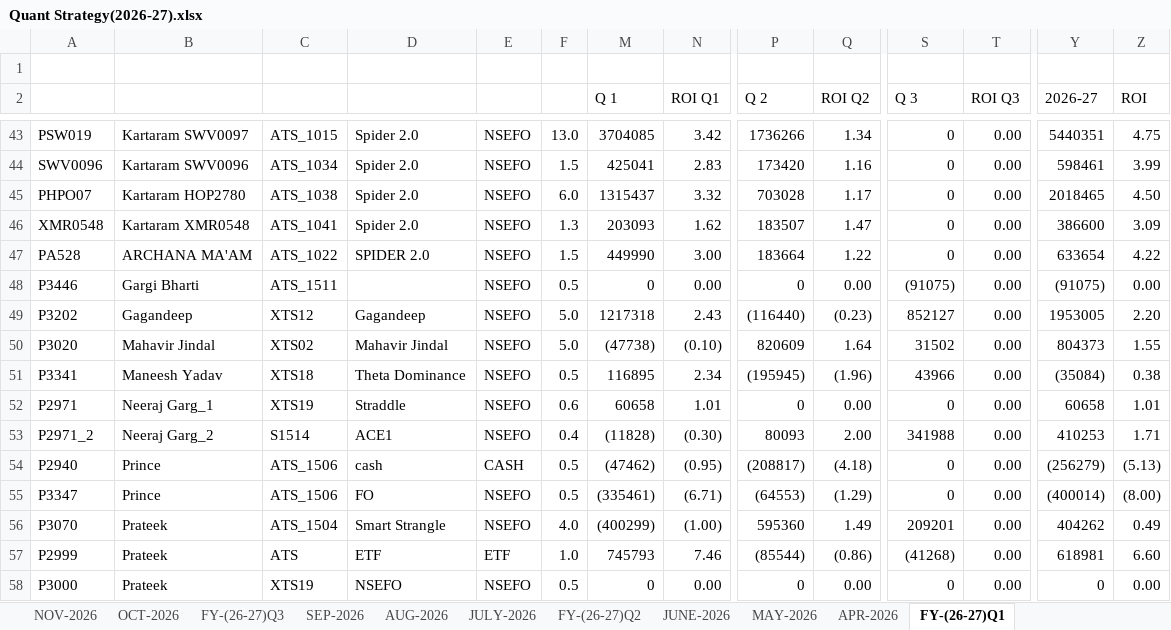
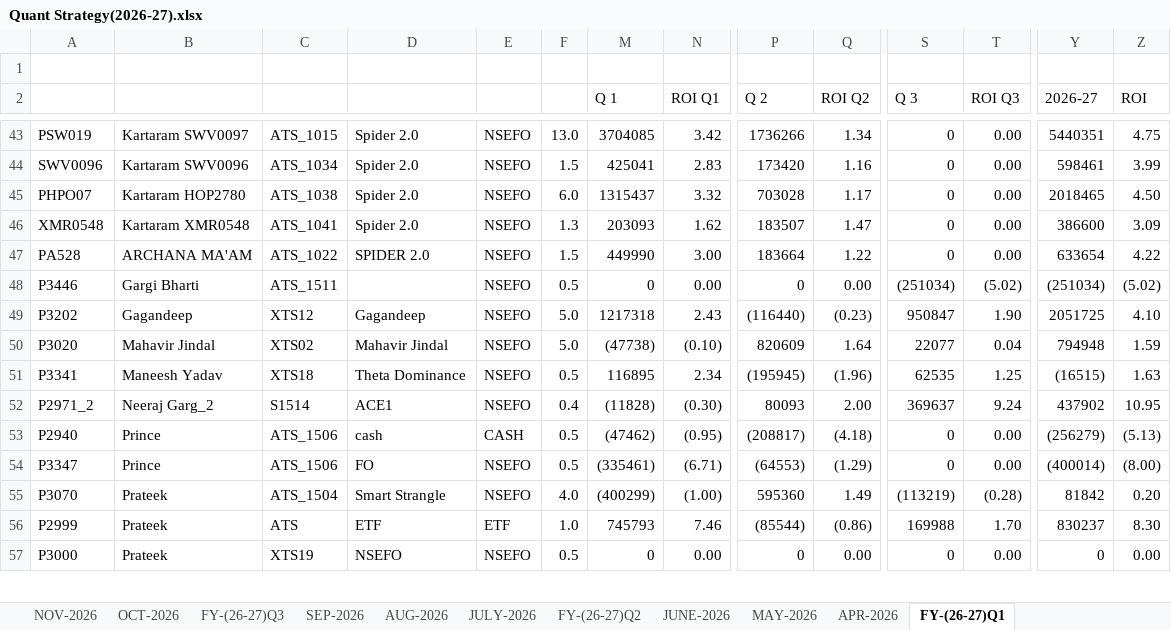
Before and after one commit to Kamgwl/Quant_report, an Excel workbook: Quant Strategy(2026-27).xlsx, sheet FY-(26-27)Q1, drawn as a sheet; only a part is shown, gaps mark what is left out; values as stored, in another font and other column widths than the file's, no cell formats; conditional formats not drawn; removed rows and columns are numbered as before the commit, all else as after; rows hold the shown columns only; the diff covers the shown part only; the diff names each change by its address in the sheet, - before the commit and + after, or states it on an @@ line.

```diff
--- a/Quant Strategy(2026-27).xlsx (sheet FY-(26-27)Q1)
+++ b/Quant Strategy(2026-27).xlsx (sheet FY-(26-27)Q1)
-S48 (Q 3): (91075)
+S48 (Q 3): (251034)
-T48 (ROI Q3): 0.00
+T48 (ROI Q3): (5.02)
-Y48 (2026-27): (91075)
+Y48 (2026-27): (251034)
-Z48 (ROI): 0.00
+Z48 (ROI): (5.02)
-S49 (Q 3): 852127
+S49 (Q 3): 950847
-T49 (ROI Q3): 0.00
+T49 (ROI Q3): 1.90
-Y49 (2026-27): 1953005
+Y49 (2026-27): 2051725
-Z49 (ROI): 2.20
+Z49 (ROI): 4.10
-S50 (Q 3): 31502
+S50 (Q 3): 22077
-T50 (ROI Q3): 0.00
+T50 (ROI Q3): 0.04
-Y50 (2026-27): 804373
+Y50 (2026-27): 794948
-Z50 (ROI): 1.55
+Z50 (ROI): 1.59
-S51 (Q 3): 43966
+S51 (Q 3): 62535
-T51 (ROI Q3): 0.00
+T51 (ROI Q3): 1.25
-Y51 (2026-27): (35084)
+Y51 (2026-27): (16515)
-Z51 (ROI): 0.38
+Z51 (ROI): 1.63
-row 52: P2971 | Neeraj Garg_1 | XTS19 | Straddle | NSEFO | 0.6 | 60658 | 1.01 | 0 | 0.00 | 0 | 0.00 | 60658 | 1.01
-S52 (Q 3): 341988
+S52 (Q 3): 369637
-T52 (ROI Q3): 0.00
+T52 (ROI Q3): 9.24
-Y52 (2026-27): 410253
+Y52 (2026-27): 437902
-Z52 (ROI): 1.71
+Z52 (ROI): 10.95
-S55 (Q 3): 209201
+S55 (Q 3): (113219)
-T55 (ROI Q3): 0.00
+T55 (ROI Q3): (0.28)
-Y55 (2026-27): 404262
+Y55 (2026-27): 81842
-Z55 (ROI): 0.49
+Z55 (ROI): 0.20
-S56 (Q 3): (41268)
+S56 (Q 3): 169988
-T56 (ROI Q3): 0.00
+T56 (ROI Q3): 1.70
-Y56 (2026-27): 618981
+Y56 (2026-27): 830237
-Z56 (ROI): 6.60
+Z56 (ROI): 8.30
```
Also changed, not shown: 3 added rows, 1 removed row and 147 edited cells elsewhere in this sheet, sheet FY-(26-27)Q3, sheet NOV-2026, cell formats, formulas that keep their value, hidden cells, 3 other files.
